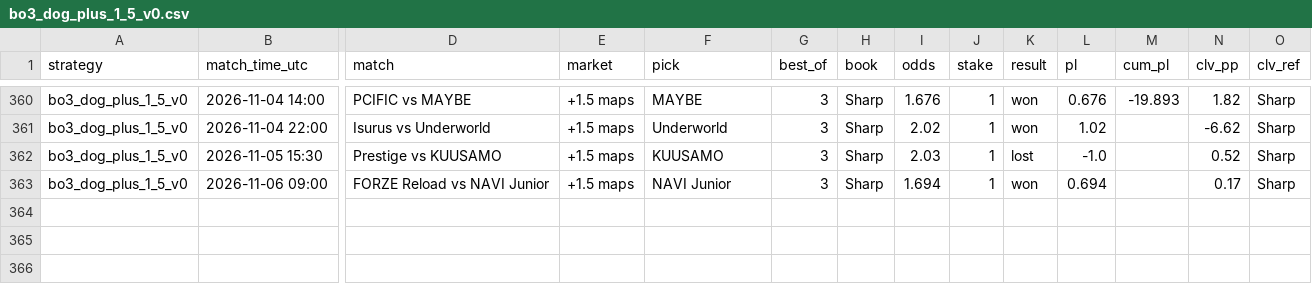
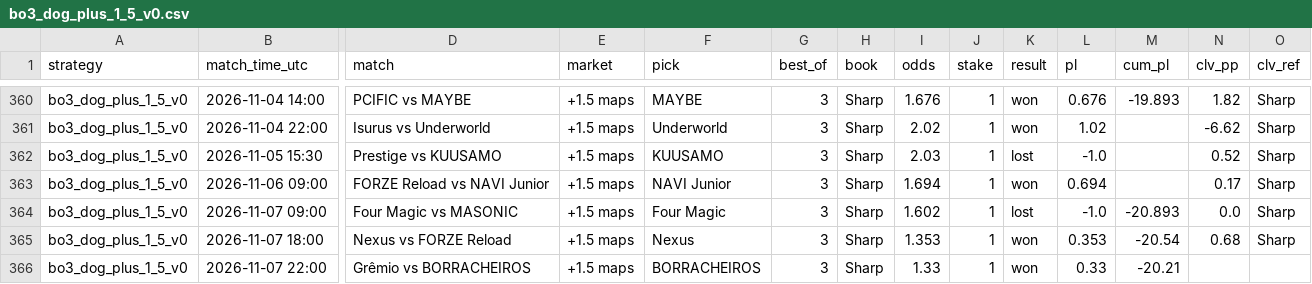
Before and after one commit to hyprcs/cs2hub, a CSV file: strategies/data/bo3_dog_plus_1_5_v0.csv, drawn as a sheet; only a part is shown, gaps mark what is left out; rows hold the shown columns only; the diff names each change by its address in the sheet, - before the commit and + after, or states it on an @@ line.

```diff
--- a/strategies/data/bo3_dog_plus_1_5_v0.csv
+++ b/strategies/data/bo3_dog_plus_1_5_v0.csv
+row 364: bo3_dog_plus_1_5_v0 | 2026-11-07 09:00 | Four Magic vs MASONIC | +1.5 maps | Four Magic | 3 | Sharp | 1.602 | 1 | lost | -1.0 | -20.893 | 0.0 | Sharp
+row 365: bo3_dog_plus_1_5_v0 | 2026-11-07 18:00 | Nexus vs FORZE Reload | +1.5 maps | Nexus | 3 | Sharp | 1.353 | 1 | won | 0.353 | -20.54 | 0.68 | Sharp
+row 366: bo3_dog_plus_1_5_v0 | 2026-11-07 22:00 | Grêmio vs BORRACHEIROS | +1.5 maps | BORRACHEIROS | 3 | Sharp | 1.33 | 1 | won | 0.33 | -20.21
```
Also changed, not shown: picks/data/summary.csv, strategies/data/all.csv, 9 other files.
